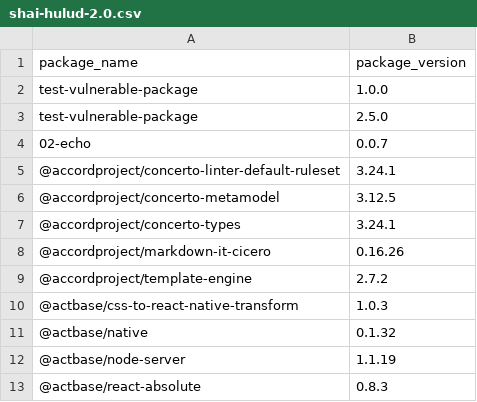
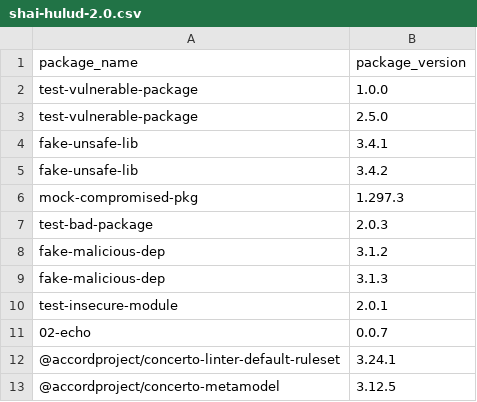
Before and after one commit to levynir/shai-hulud-scanner, a CSV file: shai-hulud-2.0.csv, drawn as a sheet; only a part is shown; the shorter side is filled out with more unchanged rows.

```diff
--- a/shai-hulud-2.0.csv
+++ b/shai-hulud-2.0.csv
@@ -3,2 +3,9 @@ test-vulnerable-package,1.0.0
 test-vulnerable-package,2.5.0
+fake-unsafe-lib,3.4.1
+fake-unsafe-lib,3.4.2
+mock-compromised-pkg,1.297.3
+test-bad-package,2.0.3
+fake-malicious-dep,3.1.2
+fake-malicious-dep,3.1.3
+test-insecure-module,2.0.1
 02-echo,0.0.7
```
Also changed, not shown: 5 other files.
